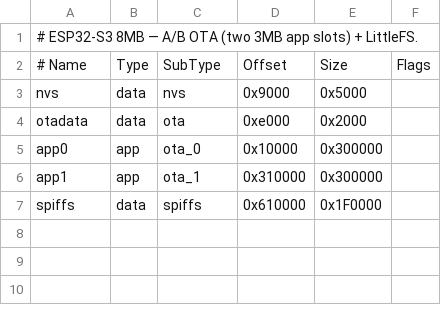
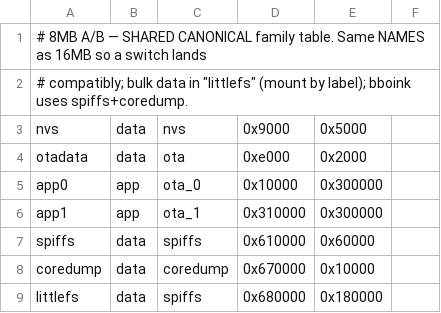
Before and after one commit to whitewhidow/bb-portal, a CSV file: partitions-8m.csv, drawn as a sheet.

Commit message:
Adopt canonical partitions + mount littlefs by label; add Cardputer to switch mesh

```diff
--- a/partitions-8m.csv
+++ b/partitions-8m.csv
@@ -1,3 +1,3 @@
-# ESP32-S3 8MB — A/B OTA (two 3MB app slots) + LittleFS.
-# Name,     Type, SubType,  Offset,   Size,     Flags
+# 8MB A/B — SHARED CANONICAL family table. Same NAMES as 16MB so a switch lands
+# compatibly; bulk data in "littlefs" (mount by label); bboink uses spiffs+coredump.
 nvs,        data, nvs,      0x9000,   0x5000,
@@ -6,2 +6,4 @@ app0,       app,  ota_0,    0x10000,  0x300000,
 app1,       app,  ota_1,    0x310000, 0x300000,
-spiffs,     data, spiffs,   0x610000, 0x1F0000,
+spiffs,     data, spiffs,   0x610000, 0x60000,
+coredump,   data, coredump, 0x670000, 0x10000,
+littlefs,   data, spiffs,   0x680000, 0x180000,
```
Also changed, not shown: partitions-16m.csv, partitions-c5-4m.csv, 2 other files.
